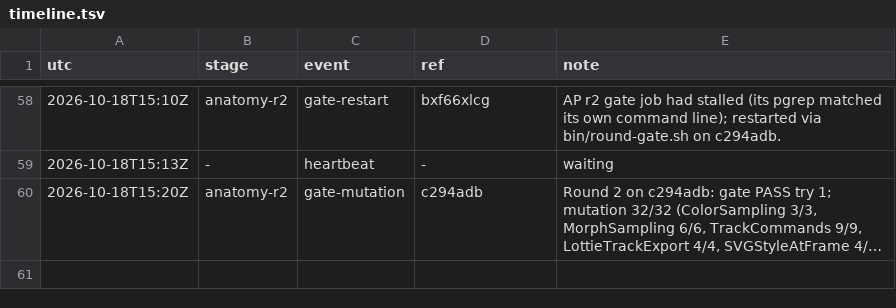
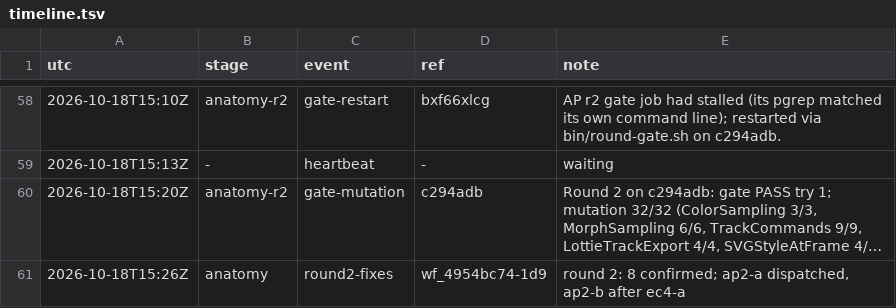
Before and after one commit to qbtrix/creative-core, a TSV file: docs/leads/animate-properties/timeline.tsv, drawn as a sheet; only a part is shown, gaps mark what is left out; long unchanged cells end in …; the diff names each change by its address in the sheet, - before the commit and + after, or states it on an @@ line.

Commit message:
chore(lead): animate-properties round2-fixes wf_4954bc74-1d9

```diff
--- a/docs/leads/animate-properties/timeline.tsv
+++ b/docs/leads/animate-properties/timeline.tsv
+row 61: 2026-10-18T15:26Z | anatomy | round2-fixes | wf_4954bc74-1d9 | round 2: 8 confirmed; ap2-a dispatched, ap2-b after ec4-a
```
Also changed, not shown: 1 other file.
